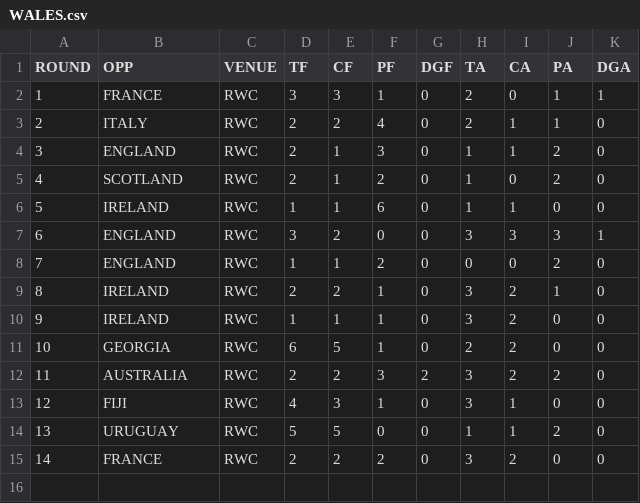
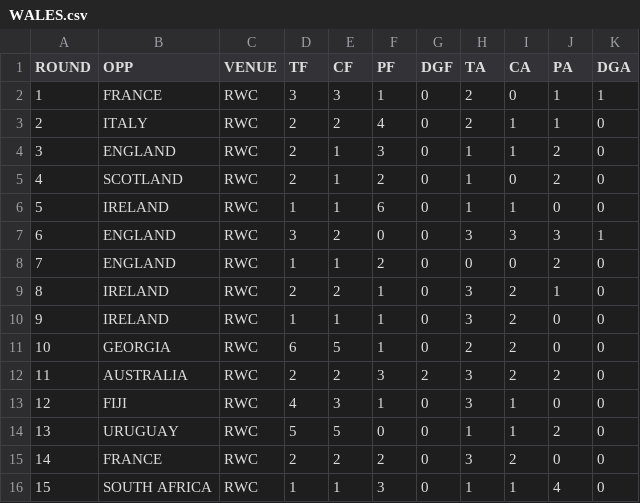
Before and after one commit to JoeJimFlood/RugbyPredictifier, a CSV file: 2019WorldCup/Score Tables/WALES.csv, drawn as a sheet; the diff names each change by its address in the sheet, - before the commit and + after, or states it on an @@ line.

```diff
--- a/2019WorldCup/Score Tables/WALES.csv
+++ b/2019WorldCup/Score Tables/WALES.csv
+row 16: 15 | SOUTH AFRICA | RWC | 1 | 1 | 3 | 0 | 1 | 1 | 4 | 0
```
Also changed, not shown: 2019WorldCup/Score Tables/ENGLAND.csv, 2019WorldCup/Score Tables/NEW ZEALAND.csv, 49 other files.
